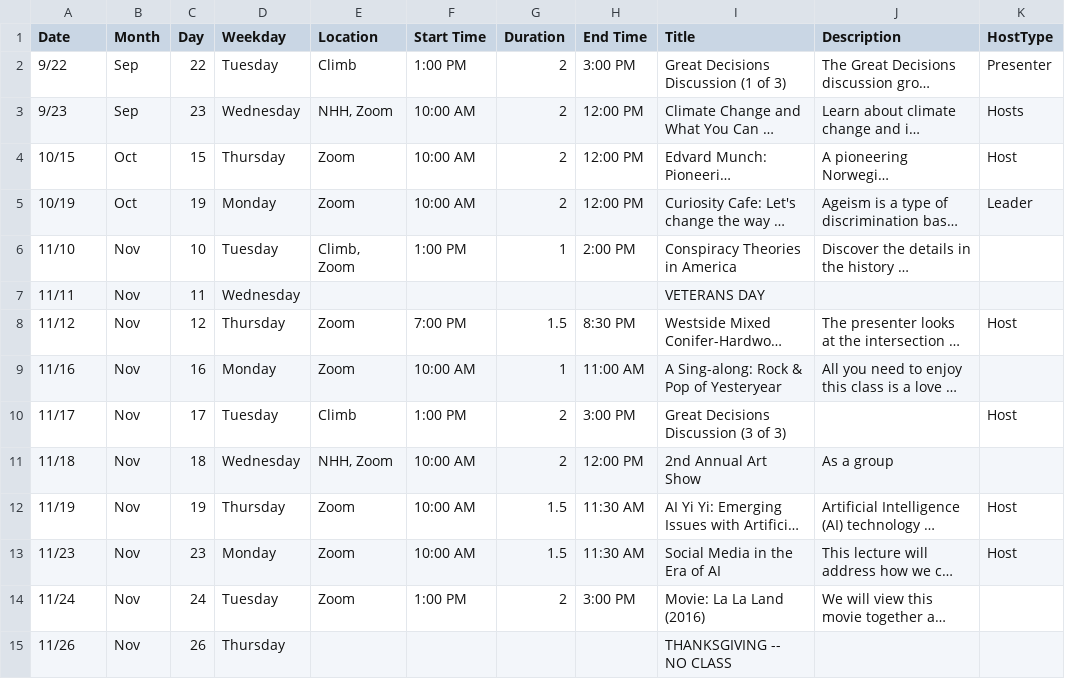
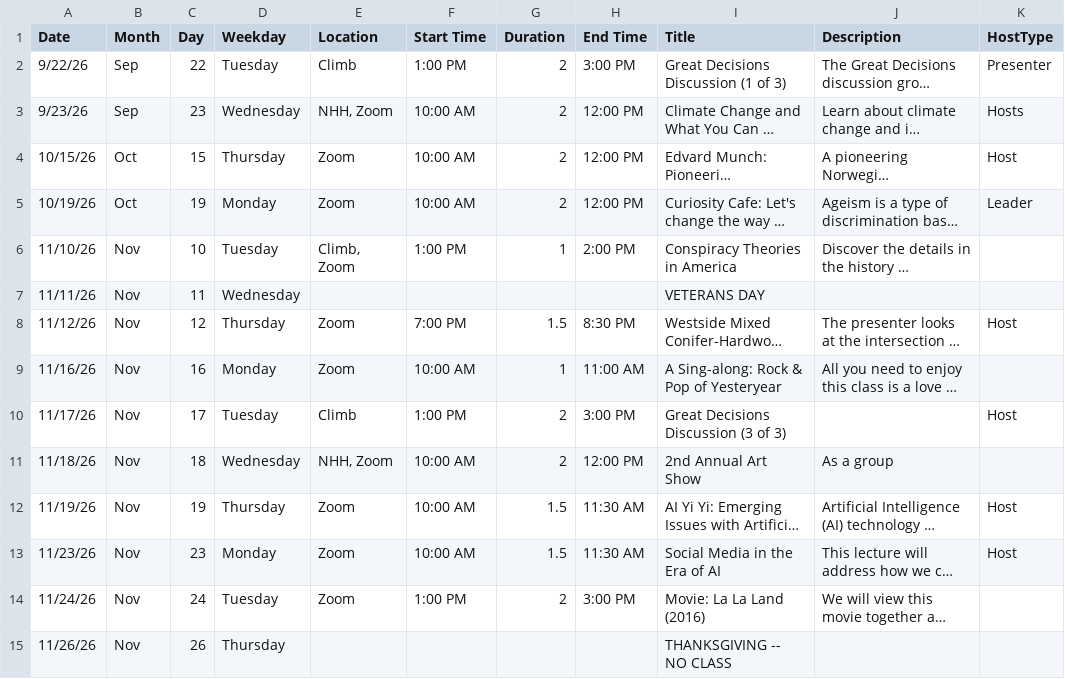
Before and after one commit to mtrigoboff/ssi_schedule, a CSV file: test.csv, drawn as a sheet; only a part is shown; long unchanged cells end in …; the diff names each change by its address in the sheet, - before the commit and + after, or states it on an @@ line.

```diff
--- a/test.csv
+++ b/test.csv
-A2 (Date): 9/22
+A2 (Date): 9/22/26
-A3 (Date): 9/23
+A3 (Date): 9/23/26
-A4 (Date): 10/15
+A4 (Date): 10/15/26
-A5 (Date): 10/19
+A5 (Date): 10/19/26
-A6 (Date): 11/10
+A6 (Date): 11/10/26
-A7 (Date): 11/11
+A7 (Date): 11/11/26
-A8 (Date): 11/12
+A8 (Date): 11/12/26
-A9 (Date): 11/16
+A9 (Date): 11/16/26
-A10 (Date): 11/17
+A10 (Date): 11/17/26
-A11 (Date): 11/18
+A11 (Date): 11/18/26
-A12 (Date): 11/19
+A12 (Date): 11/19/26
-A13 (Date): 11/23
+A13 (Date): 11/23/26
-A14 (Date): 11/24
+A14 (Date): 11/24/26
-A15 (Date): 11/26
+A15 (Date): 11/26/26
```
Also changed, not shown: 1 other file.
